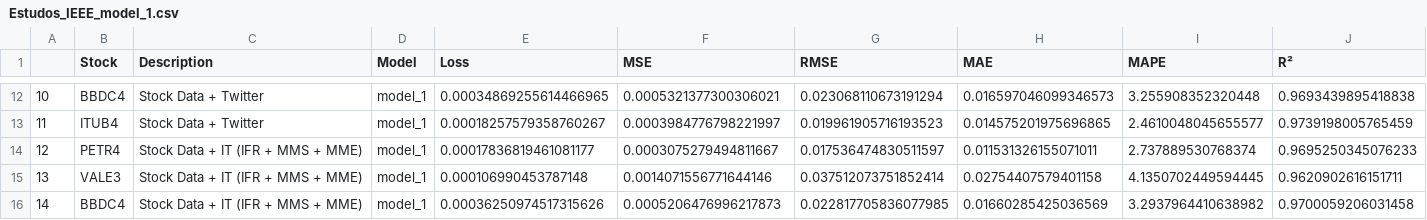
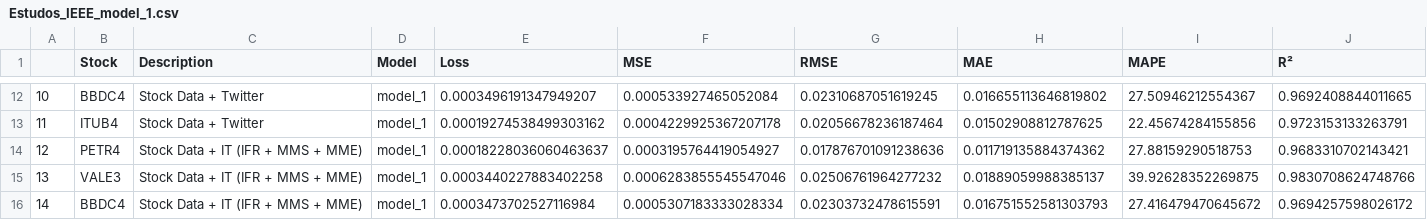
Before and after one commit to MarcosSouza257/IEEE_ID9184, a CSV file: output/Estudos_IEEE_model_1.csv, drawn as a sheet; only a part is shown, gaps mark what is left out; the diff covers the shown part only.

```diff
--- a/output/Estudos_IEEE_model_1.csv
+++ b/output/Estudos_IEEE_model_1.csv
@@ -12,5 +12,5 @@
-10;BBDC4;Stock Data + Twitter;model_1;0.00034869255614466965;0.0005321377300306021;0.023068110673191294;0.016597046099346573;3.255908352320448;0.9693439895418838
-11;ITUB4;Stock Data + Twitter;model_1;0.00018257579358760267;0.0003984776798221997;0.019961905716193523;0.014575201975696865;2.4610048045655577;0.9739198005765459
-12;PETR4;Stock Data + IT (IFR + MMS + MME);model_1;0.00017836819461081177;0.0003075279494811667;0.017536474830511597;0.011531326155071011;2.737889530768374;0.9695250345076233
-13;VALE3;Stock Data + IT (IFR + MMS + MME);model_1;0.000106990453787148;0.0014071556771644146;0.037512073751852414;0.02754407579401158;4.1350702449594445;0.9620902616151711
-14;BBDC4;Stock Data + IT (IFR + MMS + MME);model_1;0.00036250974517315626;0.0005206476996217873;0.022817705836077985;0.01660285425036569;3.2937964410638982;0.9700059206031458
+10;BBDC4;Stock Data + Twitter;model_1;0.0003496191347949207;0.000533927465052084;0.02310687051619245;0.016655113646819802;27.50946212554367;0.9692408844011665
+11;ITUB4;Stock Data + Twitter;model_1;0.00019274538499303162;0.0004229925367207178;0.02056678236187464;0.01502908812787625;22.45674284155856;0.9723153133263791
+12;PETR4;Stock Data + IT (IFR + MMS + MME);model_1;0.00018228036060463637;0.0003195764419054927;0.017876701091238636;0.011719135884374362;27.88159290518753;0.9683310702143421
+13;VALE3;Stock Data + IT (IFR + MMS + MME);model_1;0.0003440227883402258;0.0006283855545547046;0.02506761964277232;0.01889059988385137;39.92628352269875;0.9830708624748766
+14;BBDC4;Stock Data + IT (IFR + MMS + MME);model_1;0.0003473702527116984;0.0005307183333028334;0.02303732478615591;0.016751552581303793;27.416479470645672;0.9694257598026172
```
Also changed, not shown: 138 edited cells elsewhere in this file, 13 other files.
